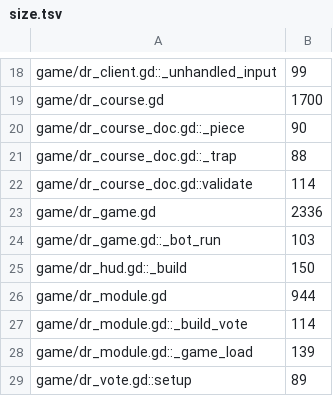
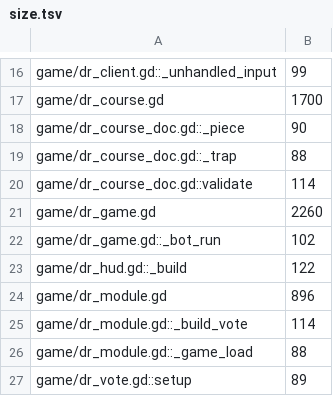
Before and after one commit to gamemann/mg-deathrun, a TSV file: ci/efficiency/size.tsv, drawn as a sheet; only a part is shown, gaps mark what is left out; the diff covers the shown part only.

```diff
--- a/ci/efficiency/size.tsv
+++ b/ci/efficiency/size.tsv
@@ -22,8 +20,8 @@ game/dr_course_doc.gd::_trap	88
 game/dr_course_doc.gd::validate	114
-game/dr_game.gd	2336
-game/dr_game.gd::_bot_run	103
-game/dr_hud.gd::_build	150
-game/dr_module.gd	944
+game/dr_game.gd	2260
+game/dr_game.gd::_bot_run	102
+game/dr_hud.gd::_build	122
+game/dr_module.gd	896
 game/dr_module.gd::_build_vote	114
-game/dr_module.gd::_game_load	139
+game/dr_module.gd::_game_load	88
 game/dr_vote.gd::setup	89
```
Also changed, not shown: 3 removed rows and 7 edited cells elsewhere in this file.
